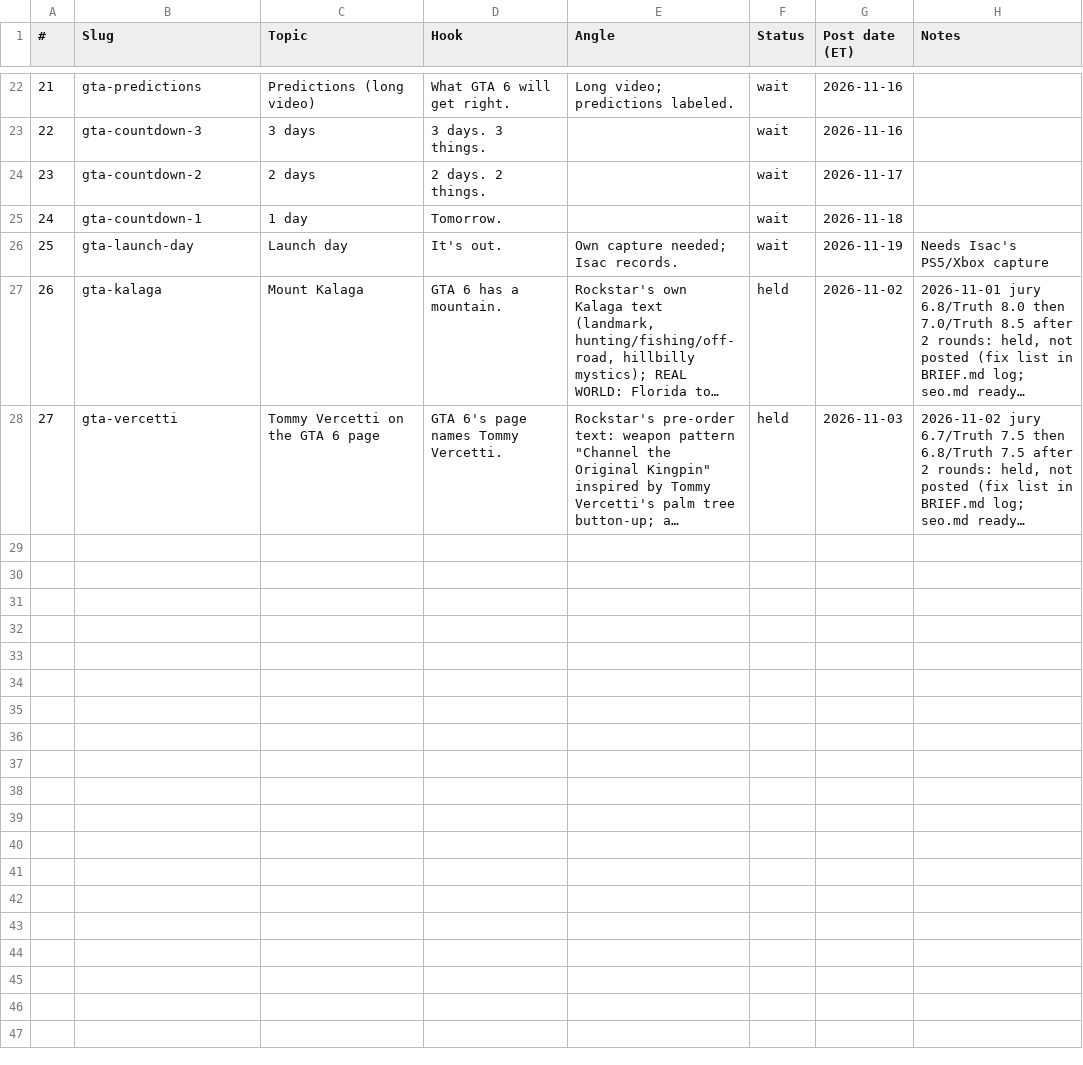
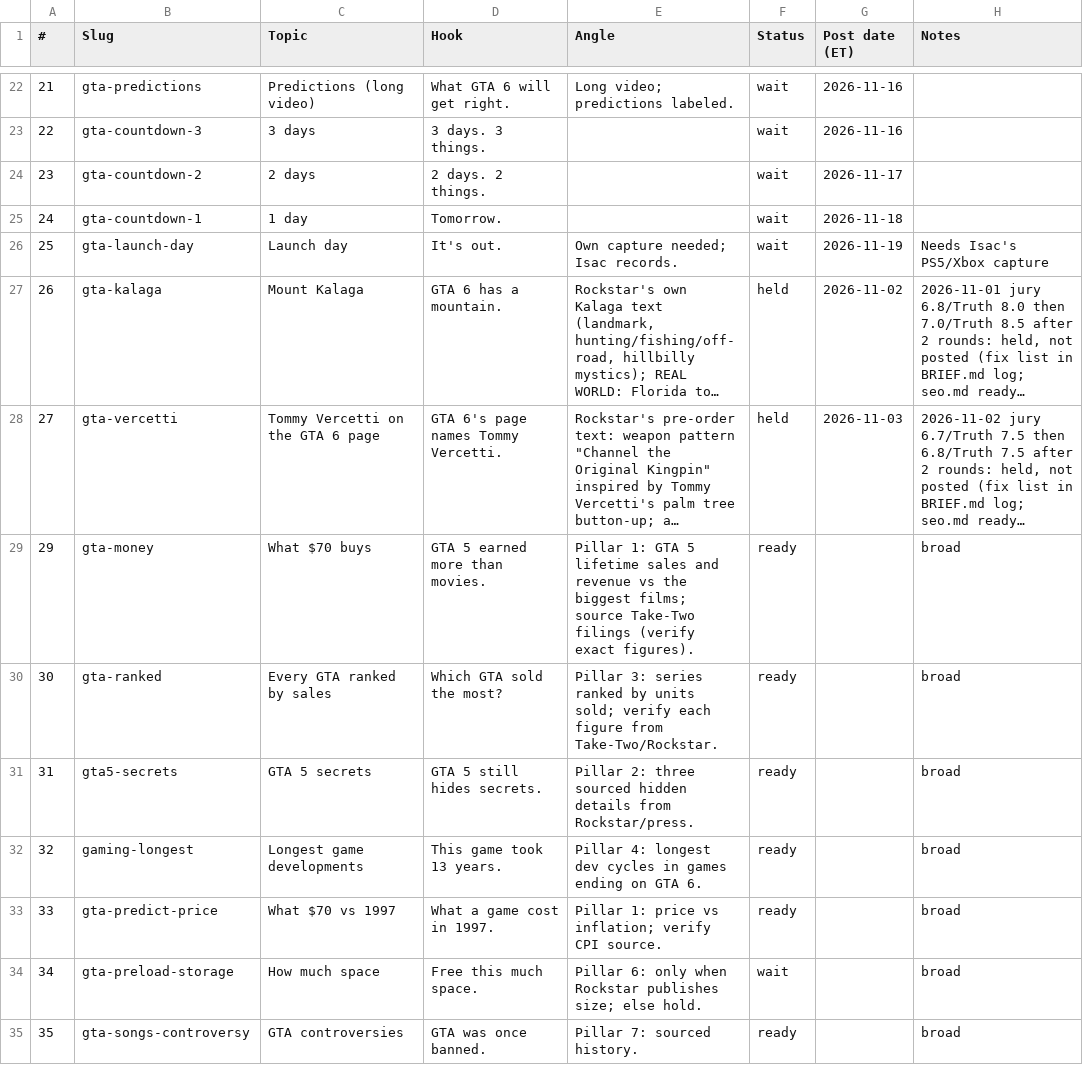
Before and after one commit to Wrexist/molindesign, a CSV file: delta/backlog.csv, drawn as a sheet; only a part is shown, gaps mark what is left out; long unchanged cells end in …; the diff names each change by its address in the sheet, - before the commit and + after, or states it on an @@ line.

```diff
--- a/delta/backlog.csv
+++ b/delta/backlog.csv
+row 29: 29 | gta-money | What $70 buys | GTA 5 earned more than movies. | Pillar 1: GTA 5 lifetime sales and revenue vs the biggest films; source Take-Two filings (verify exact figures). | ready |  | broad
+row 30: 30 | gta-ranked | Every GTA ranked by sales | Which GTA sold the most? | Pillar 3: series ranked by units sold; verify each figure from Take-Two/Rockstar. | ready |  | broad
+row 31: 31 | gta5-secrets | GTA 5 secrets | GTA 5 still hides secrets. | Pillar 2: three sourced hidden details from Rockstar/press. | ready |  | broad
+row 32: 32 | gaming-longest | Longest game developments | This game took 13 years. | Pillar 4: longest dev cycles in games ending on GTA 6. | ready |  | broad
+row 33: 33 | gta-predict-price | What $70 vs 1997 | What a game cost in 1997. | Pillar 1: price vs inflation; verify CPI source. | ready |  | broad
+row 34: 34 | gta-preload-storage | How much space | Free this much space. | Pillar 6: only when Rockstar publishes size; else hold. | wait |  | broad
+row 35: 35 | gta-songs-controversy | GTA controversies | GTA was once banned. | Pillar 7: sourced history. | ready |  | broad
```
Also changed, not shown: 1 other file.
